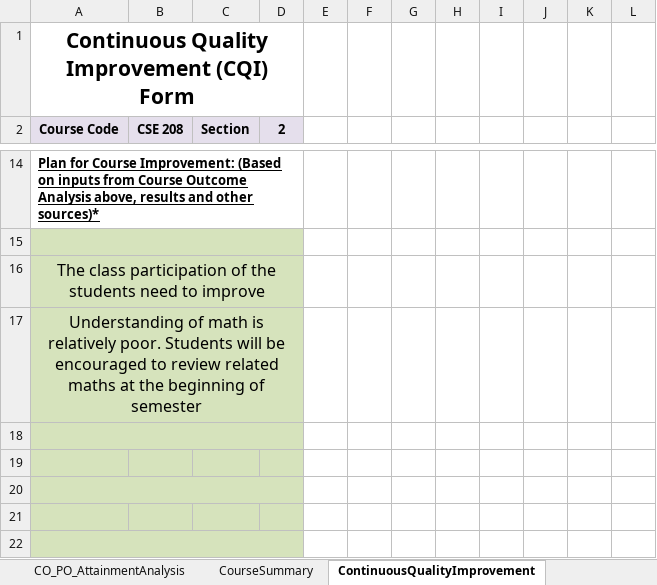
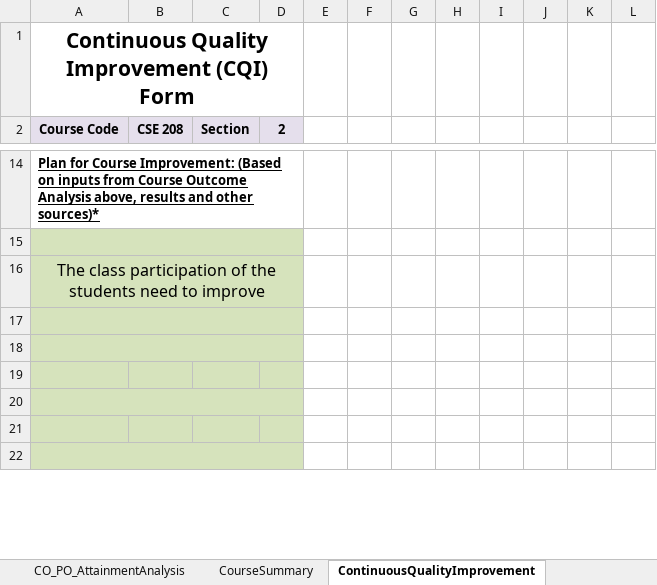
Before and after one commit to SatyakiDas/ulab_course_materials, an Excel workbook: FALL 19/CSE 208/Fall2019_CSE208_Sec2_CoPo.xlsx, sheet ContinuousQualityImprovement, drawn as a sheet; only a part is shown, gaps mark what is left out; values as stored, in another font and other column widths than the file's, no borders; the diff names each change by its address in the sheet, - before the commit and + after, or states it on an @@ line.

```diff
--- a/FALL 19/CSE 208/Fall2019_CSE208_Sec2_CoPo.xlsx (sheet ContinuousQualityImprovement)
+++ b/FALL 19/CSE 208/Fall2019_CSE208_Sec2_CoPo.xlsx (sheet ContinuousQualityImprovement)
-A17 (Course Code): Understanding of math is relatively poor. Students will be encouraged to review related maths at the beginning of semester
+A17 (Course Code): (empty)
```
Also changed, not shown: charts or pictures, FALL 19/CSE 101 Non CSE/results_cse101_sec8.xlsx, FALL 19/CSE 208/Fall2019_CSE208_Sec1_CoPo.xlsx, 18 other files.
